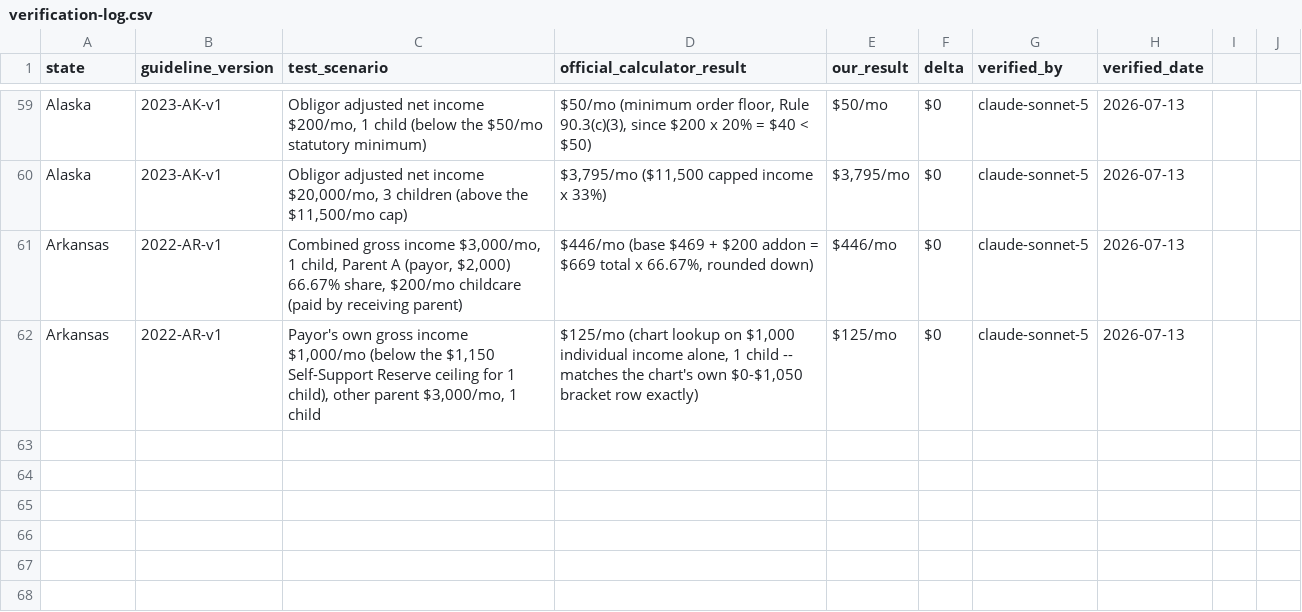
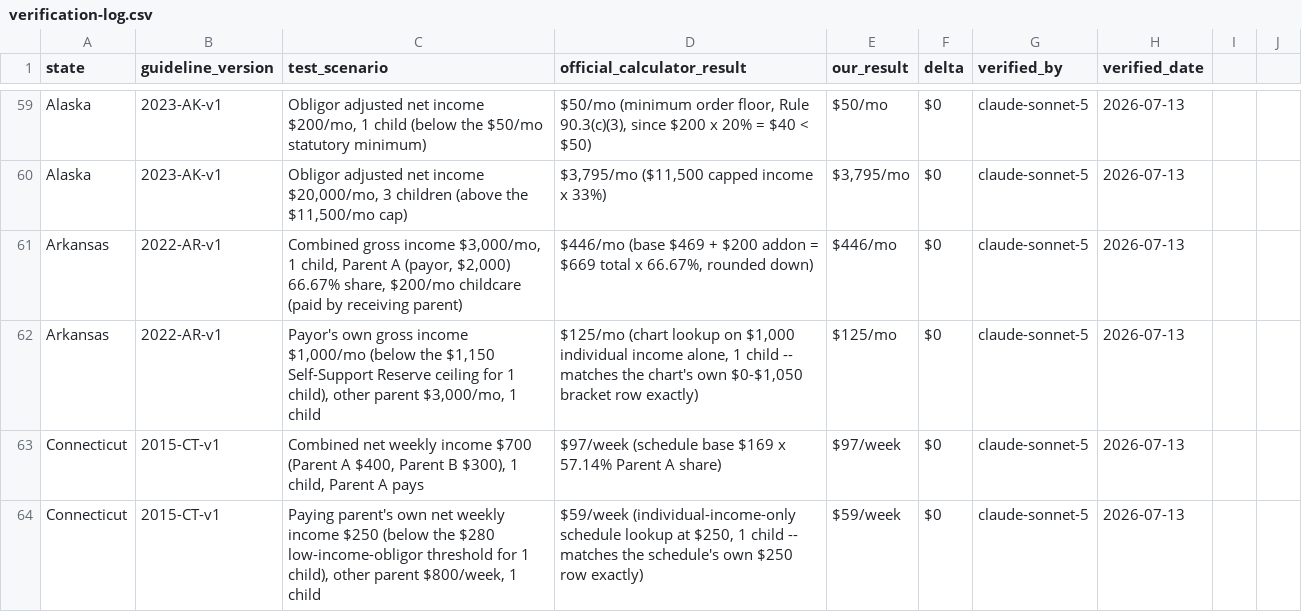
Before and after one commit to sadiyaqeen92639572-cloud/child-support-calculator-usa, a CSV file: research/verification-log.csv, drawn as a sheet; only a part is shown, gaps mark what is left out.

```diff
--- a/research/verification-log.csv
+++ b/research/verification-log.csv
@@ -62 +62,3 @@ Arkansas,2022-AR-v1,"Combined gross income $3,000/mo, 1 child, Parent A (payor,
 Arkansas,2022-AR-v1,"Payor's own gross income $1,000/mo (below the $1,150 Self-Support Reserve ceiling for 1 child), other parent $3,000/mo, 1 child","$125/mo (chart lookup on $1,000 individual income alone, 1 child -- matches the chart's own $0-$1,050 bracket row exactly)",$125/mo,$0,claude-sonnet-5,2026-07-13
+Connecticut,2015-CT-v1,"Combined net weekly income $700 (Parent A $400, Parent B $300), 1 child, Parent A pays",$97/week (schedule base $169 x 57.14% Parent A share),$97/week,$0,claude-sonnet-5,2026-07-13
+Connecticut,2015-CT-v1,"Paying parent's own net weekly income $250 (below the $280 low-income-obligor threshold for 1 child), other parent $800/week, 1 child","$59/week (individual-income-only schedule lookup at $250, 1 child -- matches the schedule's own $250 row exactly)",$59/week,$0,claude-sonnet-5,2026-07-13
```
Also changed, not shown: research/sourcing-tracker.csv, 7 other files.
